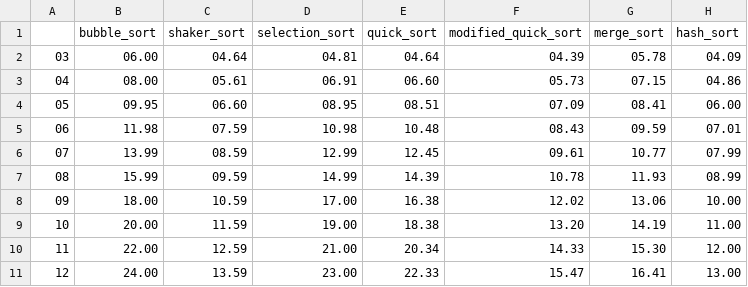
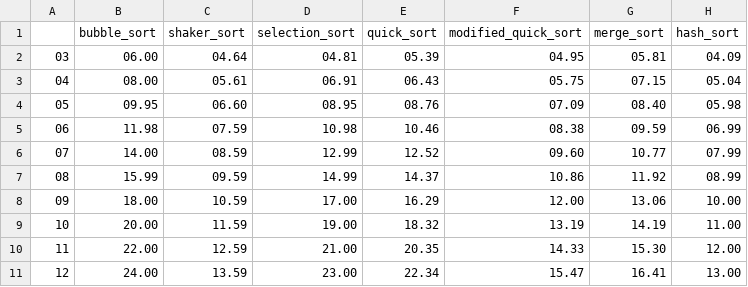
Before and after one commit to xyloguy/cs2420, a CSV file: assignments/bpoulsen_sort3/mostly_sorted_compares.csv, drawn as a sheet.

```diff
--- a/assignments/bpoulsen_sort3/mostly_sorted_compares.csv
+++ b/assignments/bpoulsen_sort3/mostly_sorted_compares.csv
@@ -1,11 +1,11 @@
 ,bubble_sort,shaker_sort,selection_sort,quick_sort,modified_quick_sort,merge_sort,hash_sort
-03,06.00,04.64,04.81,04.64,04.39,05.78,04.09
-04,08.00,05.61,06.91,06.60,05.73,07.15,04.86
-05,09.95,06.60,08.95,08.51,07.09,08.41,06.00
-06,11.98,07.59,10.98,10.48,08.43,09.59,07.01
-07,13.99,08.59,12.99,12.45,09.61,10.77,07.99
-08,15.99,09.59,14.99,14.39,10.78,11.93,08.99
-09,18.00,10.59,17.00,16.38,12.02,13.06,10.00
-10,20.00,11.59,19.00,18.38,13.20,14.19,11.00
-11,22.00,12.59,21.00,20.34,14.33,15.30,12.00
-12,24.00,13.59,23.00,22.33,15.47,16.41,13.00
+03,06.00,04.64,04.81,05.39,04.95,05.81,04.09
+04,08.00,05.61,06.91,06.43,05.75,07.15,05.04
+05,09.95,06.60,08.95,08.76,07.09,08.40,05.98
+06,11.98,07.59,10.98,10.46,08.38,09.59,06.99
+07,14.00,08.59,12.99,12.52,09.60,10.77,07.99
+08,15.99,09.59,14.99,14.37,10.86,11.92,08.99
+09,18.00,10.59,17.00,16.29,12.00,13.06,10.00
+10,20.00,11.59,19.00,18.32,13.19,14.19,11.00
+11,22.00,12.59,21.00,20.35,14.33,15.30,12.00
+12,24.00,13.59,23.00,22.34,15.47,16.41,13.00
```
Also changed, not shown: assignments/bpoulsen_sort3/mostly_random_compares.csv, assignments/bpoulsen_sort3/mostly_random_swaps.csv, 5 other files.
